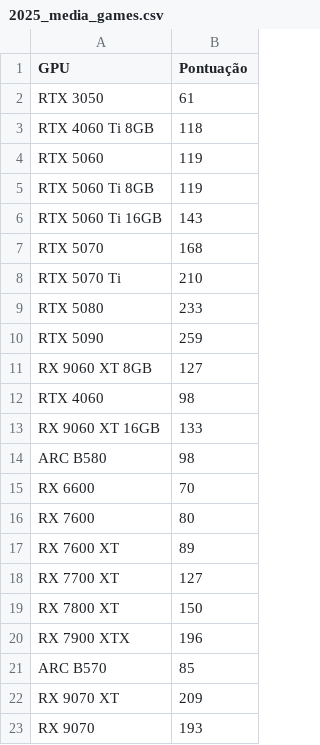
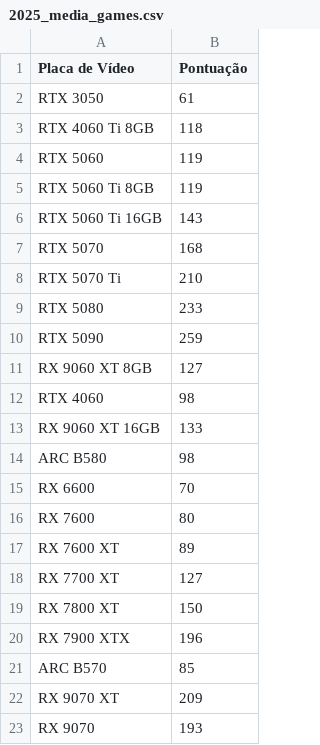
Before and after one commit to caio-torres-seares/scraping_hardware_custo_beneficio, a CSV file: benchmarks/results/gpu/2025_media_games.csv, drawn as a sheet.

Commit message:
refactor(gpu_benchmark_scraper): adjusting the name "GPU" to "Placa de Vídeo"

```diff
--- a/benchmarks/results/gpu/2025_media_games.csv
+++ b/benchmarks/results/gpu/2025_media_games.csv
@@ -1,2 +1,2 @@
-GPU,Pontuação
+Placa de Vídeo,Pontuação
 RTX 3050,61
```
Also changed, not shown: 1 other file.
